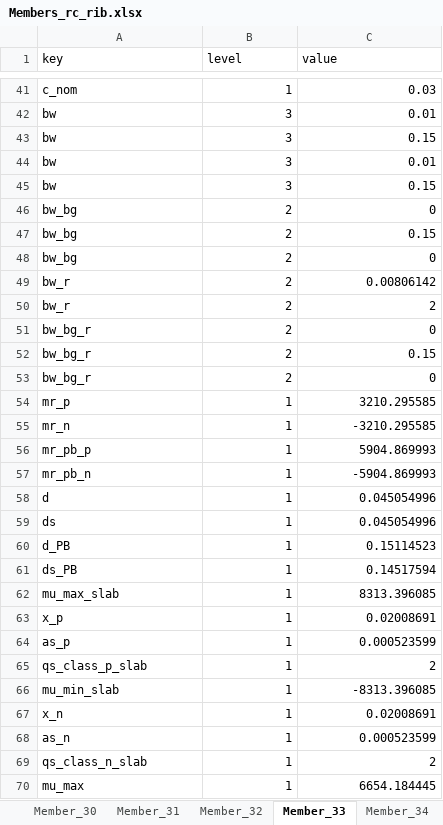
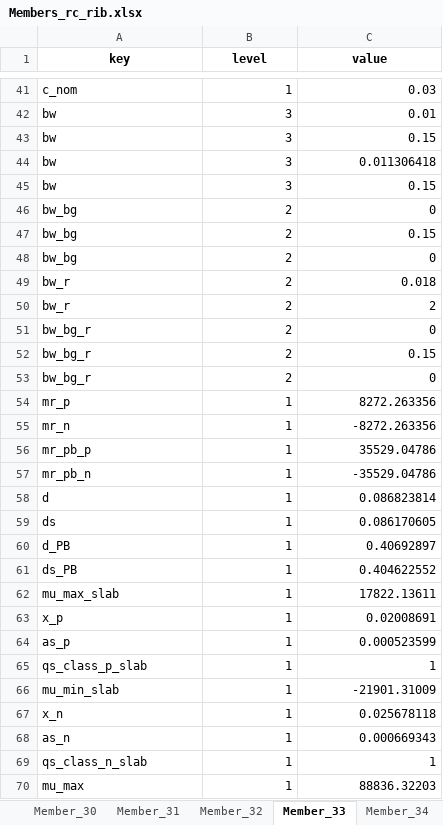
Before and after one commit to gat-dse/StustainabilityDrivenStructuralDesign, an Excel workbook: 260513_Betonartikel/Resultate/Members_rc_rib.xlsx, sheet Member_33, drawn as a sheet; only a part is shown, gaps mark what is left out; values as stored, in another font and other column widths than the file's, no borders; the diff covers the shown part only; the diff names each change by its address in the sheet, - before the commit and + after, or states it on an @@ line.

```diff
--- a/260513_Betonartikel/Resultate/Members_rc_rib.xlsx (sheet Member_33)
+++ b/260513_Betonartikel/Resultate/Members_rc_rib.xlsx (sheet Member_33)
@@ A1:C1 bold: off → on, alignment: left → center @@
-C44 (value): 0.01
+C44 (value): 0.011306418
-C49 (value): 0.00806142
+C49 (value): 0.018
-C54 (value): 3210.295585
+C54 (value): 8272.263356
-C55 (value): -3210.295585
+C55 (value): -8272.263356
-C56 (value): 5904.869993
+C56 (value): 35529.04786
-C57 (value): -5904.869993
+C57 (value): -35529.04786
-C58 (value): 0.045054996
+C58 (value): 0.086823814
-C59 (value): 0.045054996
+C59 (value): 0.086170605
-C60 (value): 0.15114523
+C60 (value): 0.40692897
-C61 (value): 0.14517594
+C61 (value): 0.404622552
-C62 (value): 8313.396085
+C62 (value): 17822.13611
-C65 (value): 2
+C65 (value): 1
-C66 (value): -8313.396085
+C66 (value): -21901.31009
-C67 (value): 0.02008691
+C67 (value): 0.025678118
-C68 (value): 0.000523599
+C68 (value): 0.000669343
-C69 (value): 2
+C69 (value): 1
-C70 (value): 6654.184445
+C70 (value): 88836.32203
```
Also changed, not shown: 48 edited cells elsewhere in this sheet, sheet Member_15, sheet Member_39, sheet Member_3, sheet Member_18, sheet Member_42, sheet Member_36, 35 more sheets, 260513_Betonartikel/Resultate/Members_rc_rec.xlsx, 3 other files.
